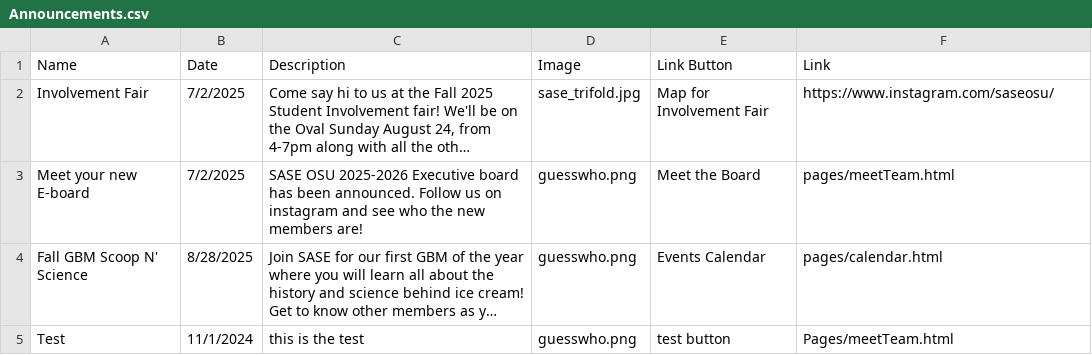
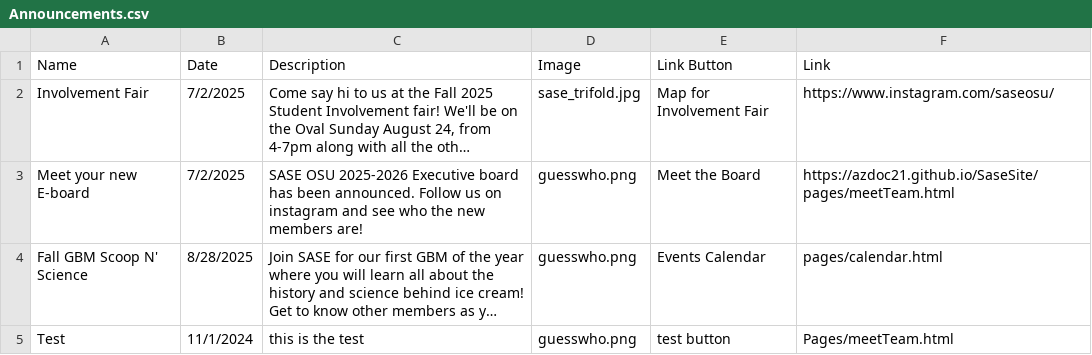
Before and after one commit to azdoc21/SaseSite, a CSV file: CSV_info/Announcements.csv, drawn as a sheet; long unchanged cells end in …; the diff names each change by its address in the sheet, - before the commit and + after, or states it on an @@ line.

Commit message:
Update Announcements.csv

```diff
--- a/CSV_info/Announcements.csv
+++ b/CSV_info/Announcements.csv
-F3 (Link): pages/meetTeam.html
+F3 (Link): https://azdoc21.github.io/SaseSite/pages/meetTeam.html
```
